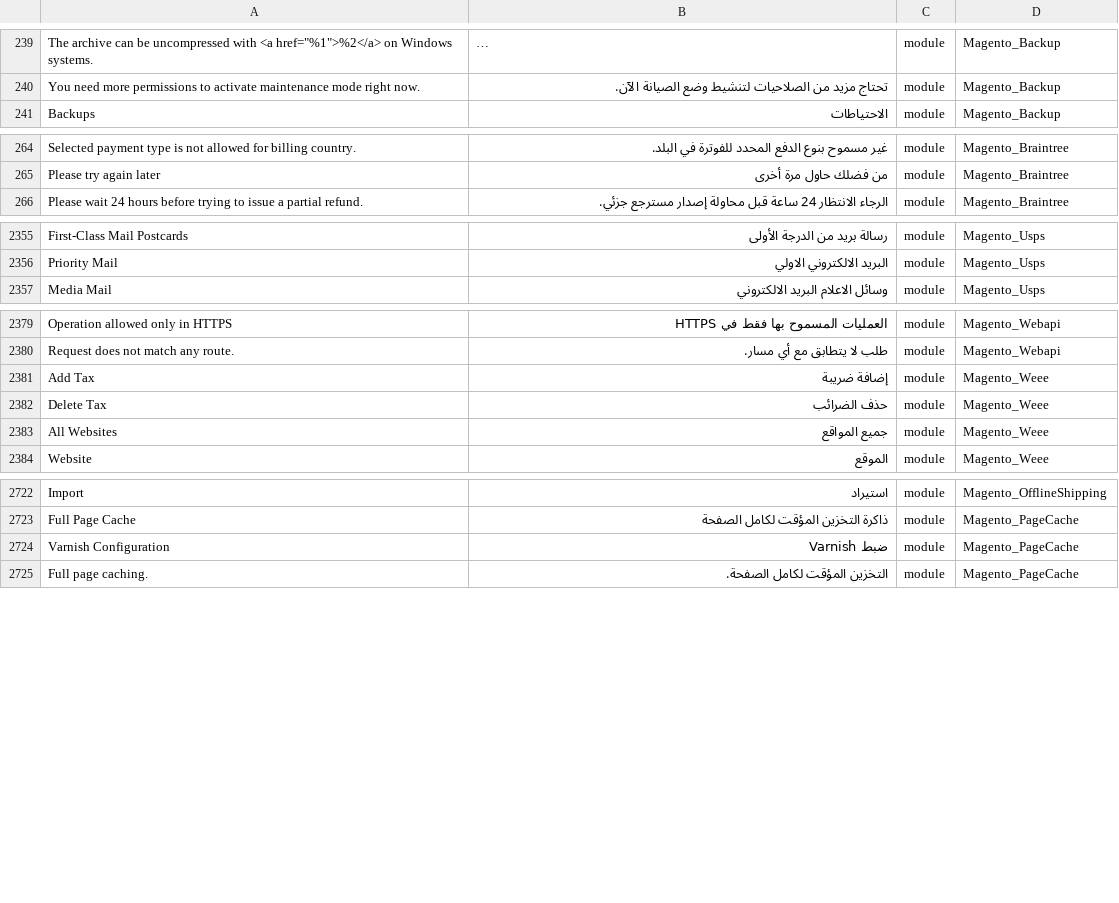
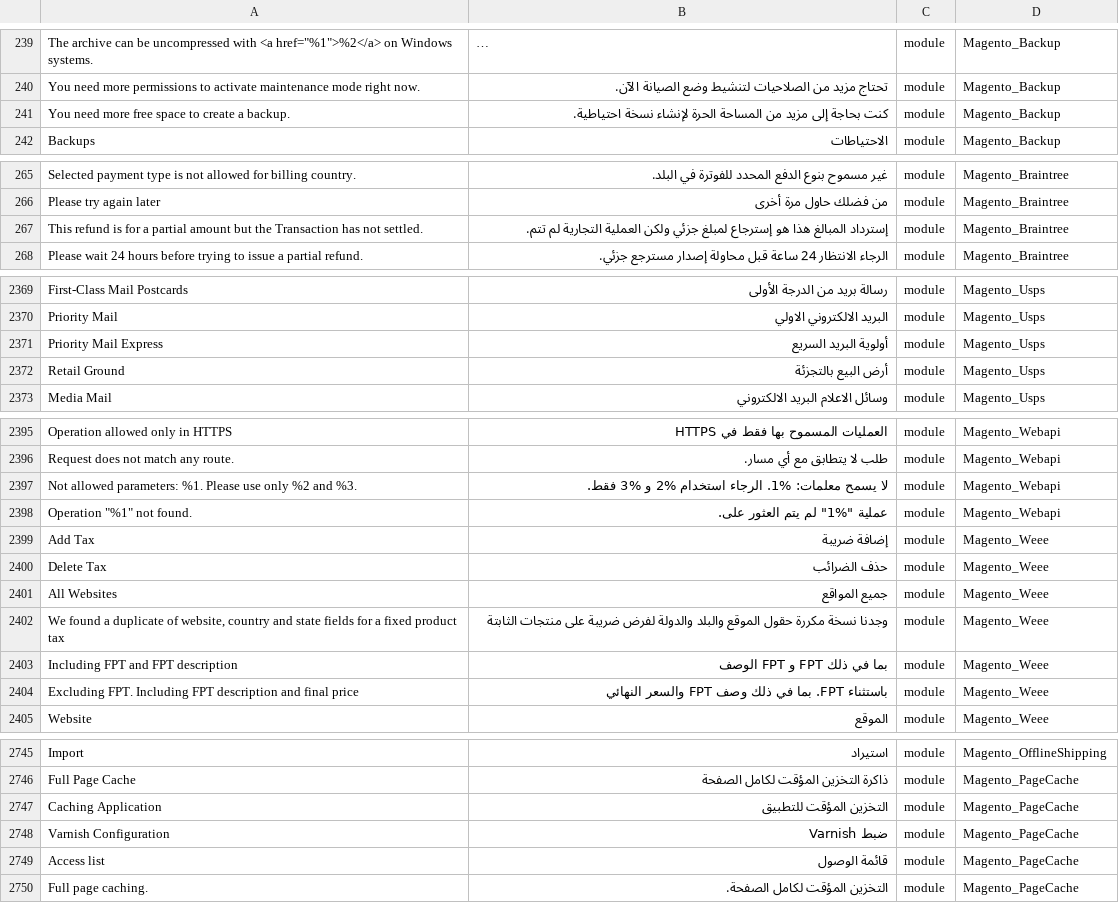
Before and after one commit to Magento2Translations/language_ar_sa, a CSV file: ar_SA.csv, drawn as a sheet; only a part is shown, gaps mark what is left out; long unchanged cells end in …; the diff covers the shown part only; the diff names each change by its address in the sheet, - before the commit and + after, or states it on an @@ line.

```diff
--- a/ar_SA.csv
+++ b/ar_SA.csv
+row 241: You need more free space to create a backup. | كنت بحاجة إلى مزيد من المساحة الحرة لإنشاء نسخة احتياطية. | module | Magento_Backup
+row 267: This refund is for a partial amount but the Transaction has not settled. | إسترداد المبالغ هذا هو إسترجاع لمبلغ جزئي ولكن العملية التجارية لم تتم. | module | Magento_Braintree
+row 2371: Priority Mail Express | أولوية البريد السريع | module | Magento_Usps
+row 2372: Retail Ground | أرض البيع بالتجزئة | module | Magento_Usps
+row 2397: Not allowed parameters: %1. Please use only %2 and %3. | لا يسمح معلمات: %1. الرجاء استخدام %2 و %3 فقط. | module | Magento_Webapi
+row 2398: Operation "%1" not found. | عملية "%1" لم يتم العثور على. | module | Magento_Webapi
+row 2402: We found a duplicate of website, country and state fields for a fixed product tax | وجدنا نسخة مكررة حقول الموقع والبلد والدولة لفرض ضريبة على منتجات الثابتة | module | Magento_Weee
+row 2403: Including FPT and FPT description | بما في ذلك FPT و FPT الوصف | module | Magento_Weee
+row 2404: Excluding FPT. Including FPT description and final price | باستثناء FPT. بما في ذلك وصف FPT والسعر النهائي | module | Magento_Weee
+row 2747: Caching Application | التخزين المؤقت للتطبيق | module | Magento_PageCache
+row 2749: Access list | قائمة الوصول | module | Magento_PageCache
```
Also changed, not shown: 14 added rows elsewhere in this file, 1 other file.
